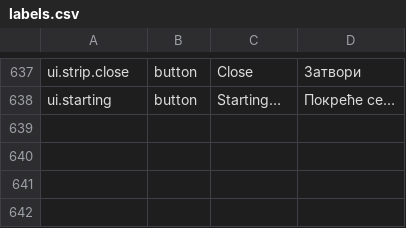
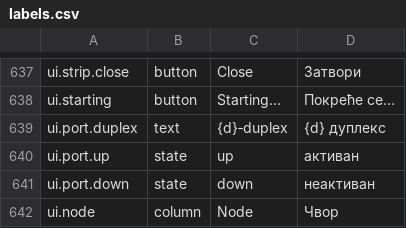
Before and after one commit to vuckovic/TrafficGenerator, a CSV file: ui/i18n/labels.csv, drawn as a sheet; only a part is shown, gaps mark what is left out.

```diff
--- a/ui/i18n/labels.csv
+++ b/ui/i18n/labels.csv
@@ -638 +638,5 @@ ui.strip.close,button,Close,Затвори
 ui.starting,button,Starting…,Покреће се…
+ui.port.duplex,text,{d}‑duplex,{d} дуплекс
+ui.port.up,state,up,активан
+ui.port.down,state,down,неактиван
+ui.node,column,Node,Чвор
```
Also changed, not shown: 8 other files.
